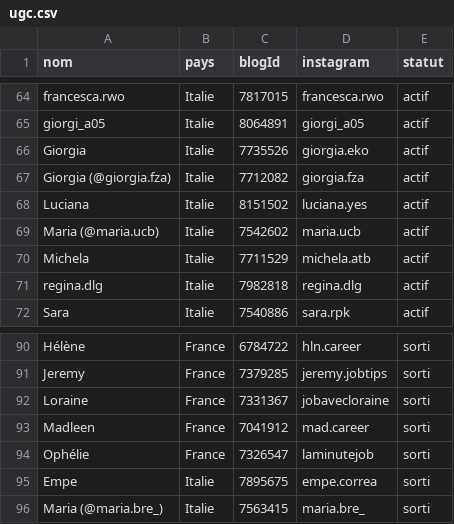
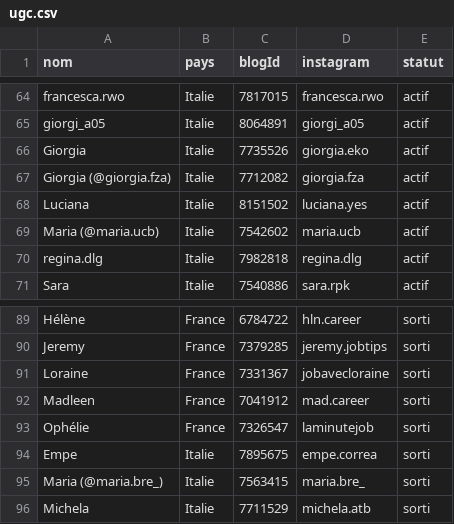
Before and after one commit to creator-ugc/creator-ugc.github.io, a CSV file: ugc-9c2e21c0e664/ugc.csv, drawn as a sheet; only a part is shown, gaps mark what is left out; removed rows and columns are numbered as before the commit, all else as after; the diff names each change by its address in the sheet, - before the commit and + after, or states it on an @@ line.

```diff
--- a/ugc-9c2e21c0e664/ugc.csv
+++ b/ugc-9c2e21c0e664/ugc.csv
-row 70: Michela | Italie | 7711529 | michela.atb | actif
+row 96: Michela | Italie | 7711529 | michela.atb | sorti
```
Also changed, not shown: 4 other files.
